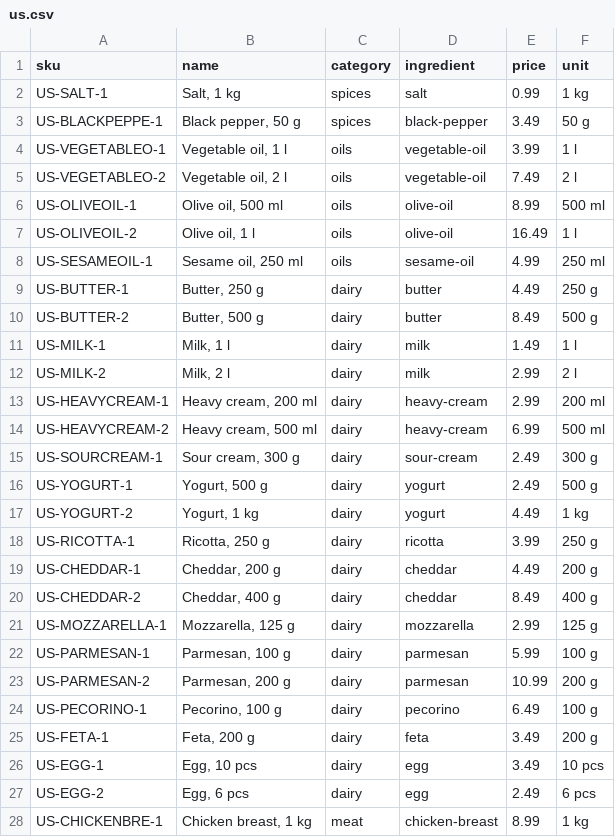
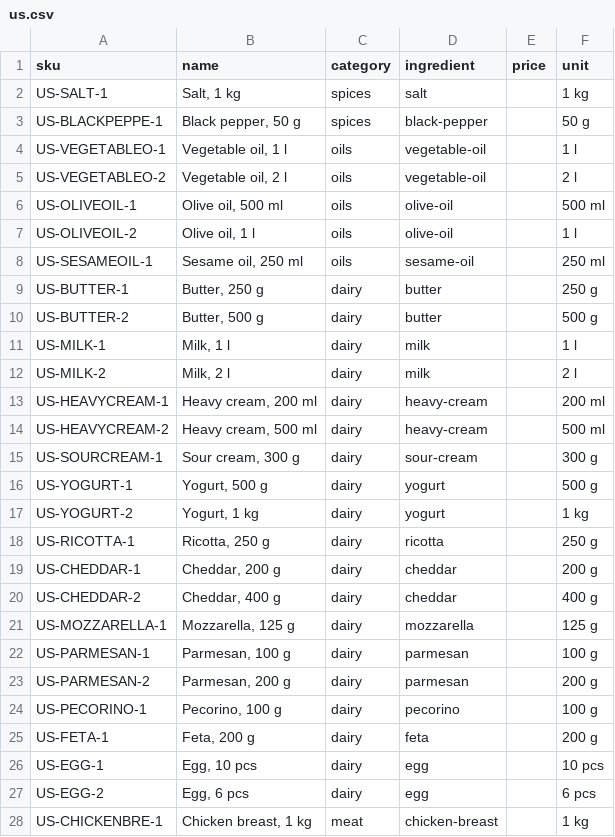
Before and after one commit to abdulovia/cookcompass, a CSV file: seed/products/us.csv, drawn as a sheet; only a part is shown; the diff covers the shown part only.

Commit message:
fix(seed): update us.csv

```diff
--- a/seed/products/us.csv
+++ b/seed/products/us.csv
@@ -1,28 +1,28 @@
 sku,name,category,ingredient,price,unit
-US-SALT-1,"Salt, 1 kg",spices,salt,0.99,1 kg
-US-BLACKPEPPE-1,"Black pepper, 50 g",spices,black-pepper,3.49,50 g
-US-VEGETABLEO-1,"Vegetable oil, 1 l",oils,vegetable-oil,3.99,1 l
-US-VEGETABLEO-2,"Vegetable oil, 2 l",oils,vegetable-oil,7.49,2 l
-US-OLIVEOIL-1,"Olive oil, 500 ml",oils,olive-oil,8.99,500 ml
-US-OLIVEOIL-2,"Olive oil, 1 l",oils,olive-oil,16.49,1 l
-US-SESAMEOIL-1,"Sesame oil, 250 ml",oils,sesame-oil,4.99,250 ml
-US-BUTTER-1,"Butter, 250 g",dairy,butter,4.49,250 g
-US-BUTTER-2,"Butter, 500 g",dairy,butter,8.49,500 g
-US-MILK-1,"Milk, 1 l",dairy,milk,1.49,1 l
-US-MILK-2,"Milk, 2 l",dairy,milk,2.99,2 l
-US-HEAVYCREAM-1,"Heavy cream, 200 ml",dairy,heavy-cream,2.99,200 ml
-US-HEAVYCREAM-2,"Heavy cream, 500 ml",dairy,heavy-cream,6.99,500 ml
-US-SOURCREAM-1,"Sour cream, 300 g",dairy,sour-cream,2.49,300 g
-US-YOGURT-1,"Yogurt, 500 g",dairy,yogurt,2.49,500 g
-US-YOGURT-2,"Yogurt, 1 kg",dairy,yogurt,4.49,1 kg
-US-RICOTTA-1,"Ricotta, 250 g",dairy,ricotta,3.99,250 g
-US-CHEDDAR-1,"Cheddar, 200 g",dairy,cheddar,4.49,200 g
-US-CHEDDAR-2,"Cheddar, 400 g",dairy,cheddar,8.49,400 g
-US-MOZZARELLA-1,"Mozzarella, 125 g",dairy,mozzarella,2.99,125 g
-US-PARMESAN-1,"Parmesan, 100 g",dairy,parmesan,5.99,100 g
-US-PARMESAN-2,"Parmesan, 200 g",dairy,parmesan,10.99,200 g
-US-PECORINO-1,"Pecorino, 100 g",dairy,pecorino,6.49,100 g
-US-FETA-1,"Feta, 200 g",dairy,feta,3.49,200 g
-US-EGG-1,"Egg, 10 pcs",dairy,egg,3.49,10 pcs
-US-EGG-2,"Egg, 6 pcs",dairy,egg,2.49,6 pcs
-US-CHICKENBRE-1,"Chicken breast, 1 kg",meat,chicken-breast,8.99,1 kg
+US-SALT-1,"Salt, 1 kg",spices,salt,,1 kg
+US-BLACKPEPPE-1,"Black pepper, 50 g",spices,black-pepper,,50 g
+US-VEGETABLEO-1,"Vegetable oil, 1 l",oils,vegetable-oil,,1 l
+US-VEGETABLEO-2,"Vegetable oil, 2 l",oils,vegetable-oil,,2 l
+US-OLIVEOIL-1,"Olive oil, 500 ml",oils,olive-oil,,500 ml
+US-OLIVEOIL-2,"Olive oil, 1 l",oils,olive-oil,,1 l
+US-SESAMEOIL-1,"Sesame oil, 250 ml",oils,sesame-oil,,250 ml
+US-BUTTER-1,"Butter, 250 g",dairy,butter,,250 g
+US-BUTTER-2,"Butter, 500 g",dairy,butter,,500 g
+US-MILK-1,"Milk, 1 l",dairy,milk,,1 l
+US-MILK-2,"Milk, 2 l",dairy,milk,,2 l
+US-HEAVYCREAM-1,"Heavy cream, 200 ml",dairy,heavy-cream,,200 ml
+US-HEAVYCREAM-2,"Heavy cream, 500 ml",dairy,heavy-cream,,500 ml
+US-SOURCREAM-1,"Sour cream, 300 g",dairy,sour-cream,,300 g
+US-YOGURT-1,"Yogurt, 500 g",dairy,yogurt,,500 g
+US-YOGURT-2,"Yogurt, 1 kg",dairy,yogurt,,1 kg
+US-RICOTTA-1,"Ricotta, 250 g",dairy,ricotta,,250 g
+US-CHEDDAR-1,"Cheddar, 200 g",dairy,cheddar,,200 g
+US-CHEDDAR-2,"Cheddar, 400 g",dairy,cheddar,,400 g
+US-MOZZARELLA-1,"Mozzarella, 125 g",dairy,mozzarella,,125 g
+US-PARMESAN-1,"Parmesan, 100 g",dairy,parmesan,,100 g
+US-PARMESAN-2,"Parmesan, 200 g",dairy,parmesan,,200 g
+US-PECORINO-1,"Pecorino, 100 g",dairy,pecorino,,100 g
+US-FETA-1,"Feta, 200 g",dairy,feta,,200 g
+US-EGG-1,"Egg, 10 pcs",dairy,egg,,10 pcs
+US-EGG-2,"Egg, 6 pcs",dairy,egg,,6 pcs
+US-CHICKENBRE-1,"Chicken breast, 1 kg",meat,chicken-breast,,1 kg
```
Also changed, not shown: 130 edited cells elsewhere in this file.
